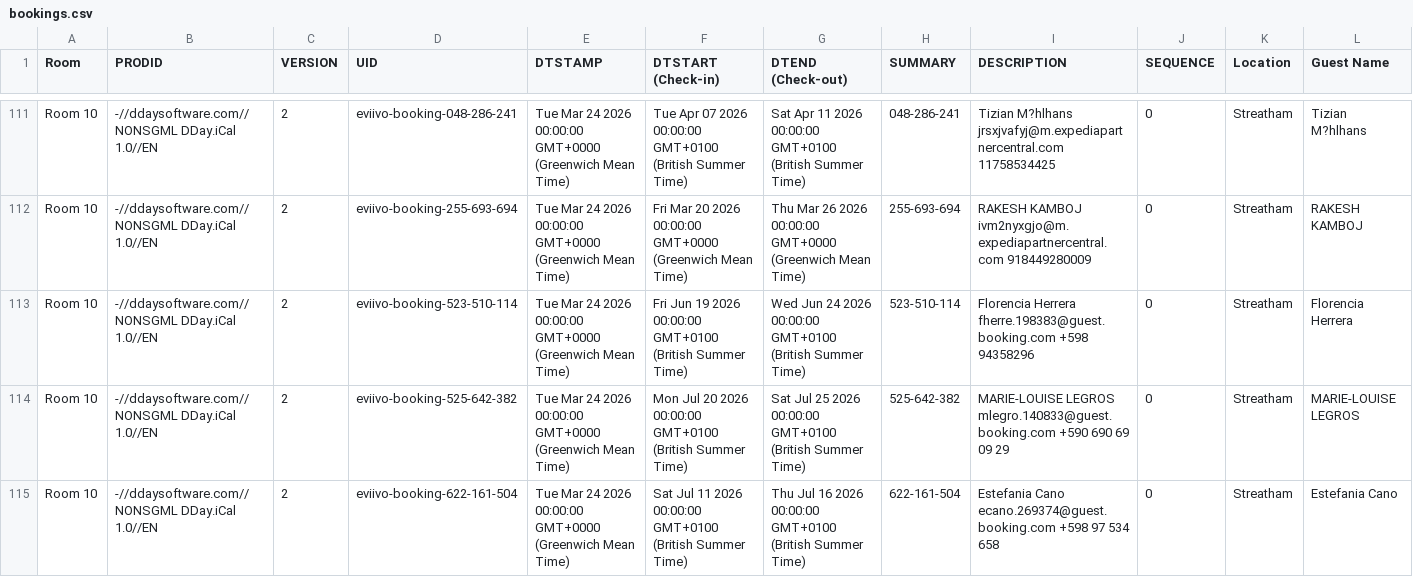
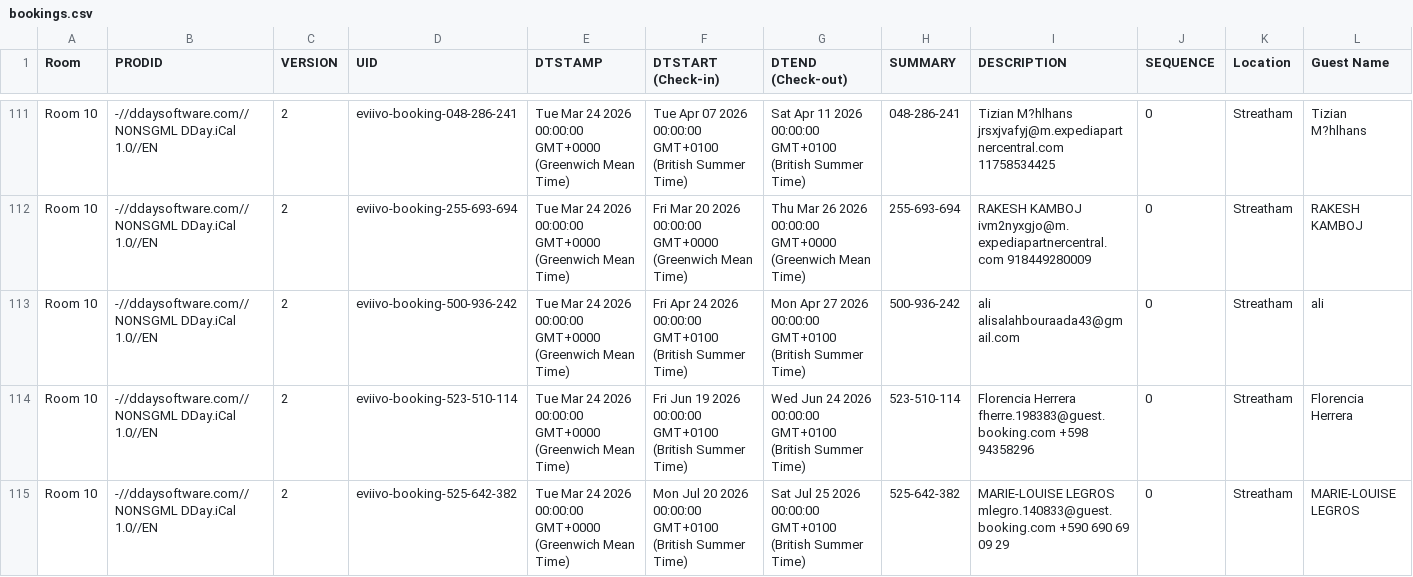
Before and after one commit to McConnell-Properties/ttlock-auto-codes, a CSV file: automation-data/bookings.csv, drawn as a sheet; only a part is shown, gaps mark what is left out; the shorter side is filled out with more unchanged rows; rows hold the shown columns only; the diff names each change by its address in the sheet, - before the commit and + after, or states it on an @@ line.

Commit message:
Update bookings.csv from GAS

```diff
--- a/automation-data/bookings.csv
+++ b/automation-data/bookings.csv
+row 113: Room 10 | -//ddaysoftware.com//NONSGML DDay.iCal 1.0//EN | 2 | eviivo-booking-500-936-242 | Tue Mar 24 2026 00:00:00 GMT+0000 (Greenwich Mean Time) | Fri Apr 24 2026 00:00:00 GMT+0100 (British Summer Time) | Mon Apr 27 2026 00:00:00 GMT+0100 (British Summer Time) | 500-936-242 | ali alisalahbouraada43@gmail.com | 0 | Streatham | ali
```
